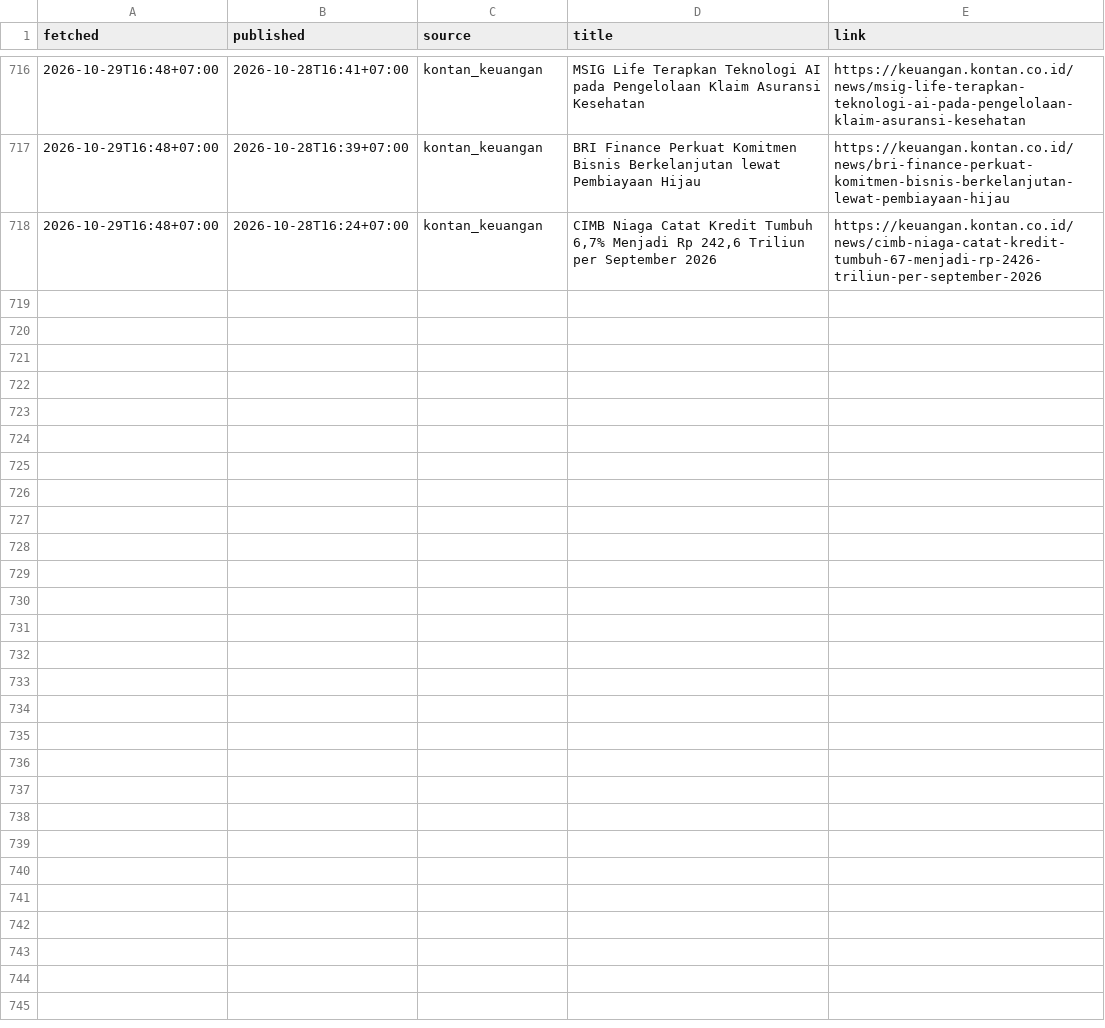
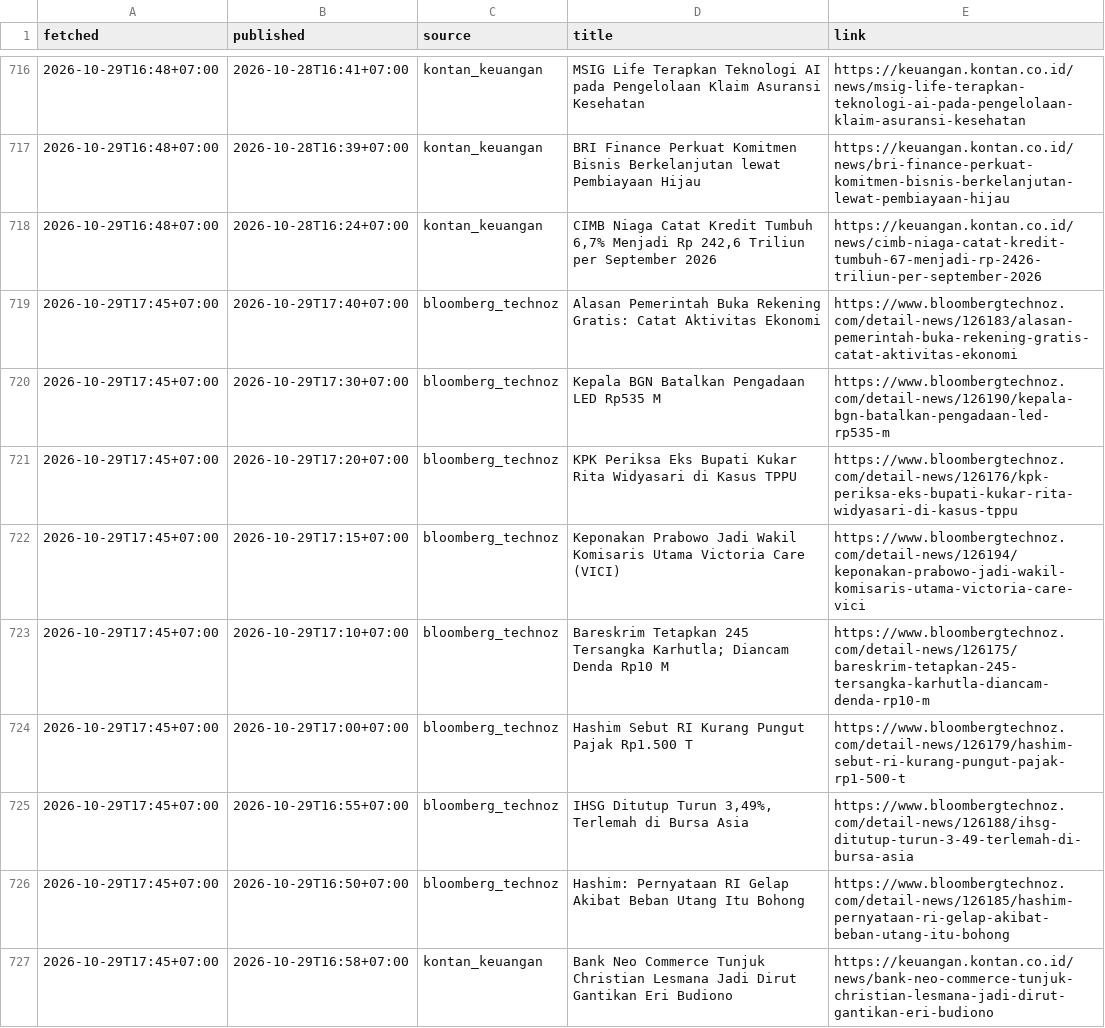
Before and after one commit to annas820/idx, a CSV file: news/2026-10.csv, drawn as a sheet; only a part is shown, gaps mark what is left out; the diff names each change by its address in the sheet, - before the commit and + after, or states it on an @@ line.

```diff
--- a/news/2026-10.csv
+++ b/news/2026-10.csv
+row 719: 2026-10-29T17:45+07:00 | 2026-10-29T17:40+07:00 | bloomberg_technoz | Alasan Pemerintah Buka Rekening Gratis: Catat Aktivitas Ekonomi | https://www.bloombergtechnoz.com/detail-news/126183/alasan-pemerintah-buka-rekening-gratis-catat-aktivitas-ekonomi
+row 720: 2026-10-29T17:45+07:00 | 2026-10-29T17:30+07:00 | bloomberg_technoz | Kepala BGN Batalkan Pengadaan LED Rp535 M | https://www.bloombergtechnoz.com/detail-news/126190/kepala-bgn-batalkan-pengadaan-led-rp535-m
+row 721: 2026-10-29T17:45+07:00 | 2026-10-29T17:20+07:00 | bloomberg_technoz | KPK Periksa Eks Bupati Kukar Rita Widyasari di Kasus TPPU | https://www.bloombergtechnoz.com/detail-news/126176/kpk-periksa-eks-bupati-kukar-rita-widyasari-di-kasus-tppu
+row 722: 2026-10-29T17:45+07:00 | 2026-10-29T17:15+07:00 | bloomberg_technoz | Keponakan Prabowo Jadi Wakil Komisaris Utama Victoria Care (VICI) | https://www.bloombergtechnoz.com/detail-news/126194/keponakan-prabowo-jadi-wakil-komisaris-utama-victoria-care-vici
+row 723: 2026-10-29T17:45+07:00 | 2026-10-29T17:10+07:00 | bloomberg_technoz | Bareskrim Tetapkan 245 Tersangka Karhutla; Diancam Denda Rp10 M | https://www.bloombergtechnoz.com/detail-news/126175/bareskrim-tetapkan-245-tersangka-karhutla-diancam-denda-rp10-m
+row 724: 2026-10-29T17:45+07:00 | 2026-10-29T17:00+07:00 | bloomberg_technoz | Hashim Sebut RI Kurang Pungut Pajak Rp1.500 T | https://www.bloombergtechnoz.com/detail-news/126179/hashim-sebut-ri-kurang-pungut-pajak-rp1-500-t
+row 725: 2026-10-29T17:45+07:00 | 2026-10-29T16:55+07:00 | bloomberg_technoz | IHSG Ditutup Turun 3,49%, Terlemah di Bursa Asia | https://www.bloombergtechnoz.com/detail-news/126188/ihsg-ditutup-turun-3-49-terlemah-di-bursa-asia
+row 726: 2026-10-29T17:45+07:00 | 2026-10-29T16:50+07:00 | bloomberg_technoz | Hashim: Pernyataan RI Gelap Akibat Beban Utang Itu Bohong | https://www.bloombergtechnoz.com/detail-news/126185/hashim-pernyataan-ri-gelap-akibat-beban-utang-itu-bohong
+row 727: 2026-10-29T17:45+07:00 | 2026-10-29T16:58+07:00 | kontan_keuangan | Bank Neo Commerce Tunjuk Christian Lesmana Jadi Dirut Gantikan Eri Budiono | https://keuangan.kontan.co.id/news/bank-neo-commerce-tunjuk-christian-lesmana-jadi-dirut-gantikan-eri-budiono
```
Also changed, not shown: 2 other files.
